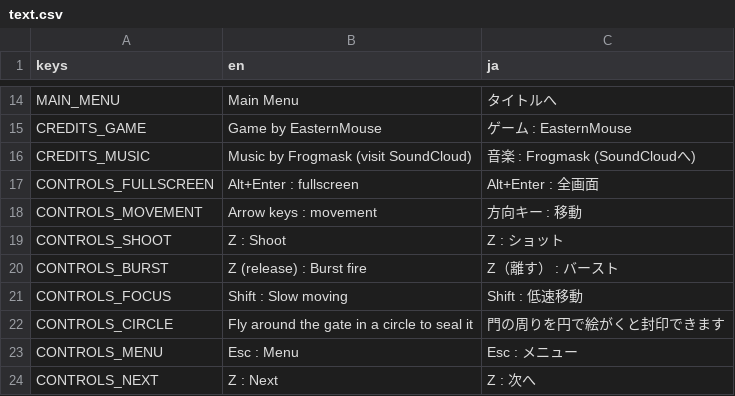
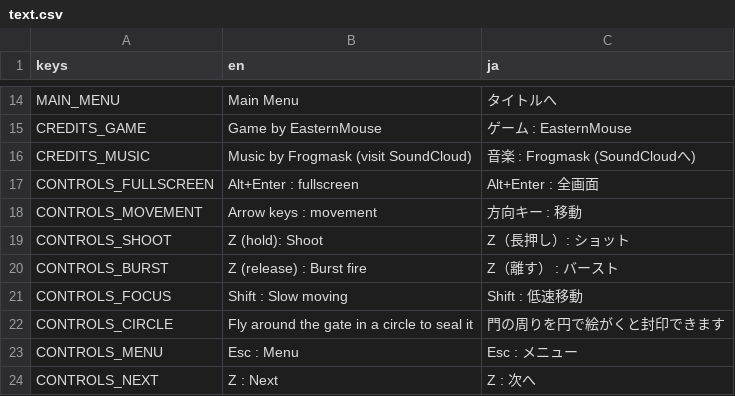
Before and after one commit to EasternMouse/miko-exchange, a CSV file: assets/text.csv, drawn as a sheet; only a part is shown, gaps mark what is left out.

```diff
--- a/assets/text.csv
+++ b/assets/text.csv
@@ -18,3 +18,3 @@ CONTROLS_FULLSCREEN,Alt+Enter : fullscreen,Alt+Enter : 全画面
 CONTROLS_MOVEMENT,Arrow keys : movement,方向キー : 移動
-CONTROLS_SHOOT,Z : Shoot,Z : ショット
+CONTROLS_SHOOT,Z (hold): Shoot,Z（長押し）: ショット
 CONTROLS_BURST,Z (release) : Burst fire,Z（離す） : バースト
```
Also changed, not shown: 18 other files.
